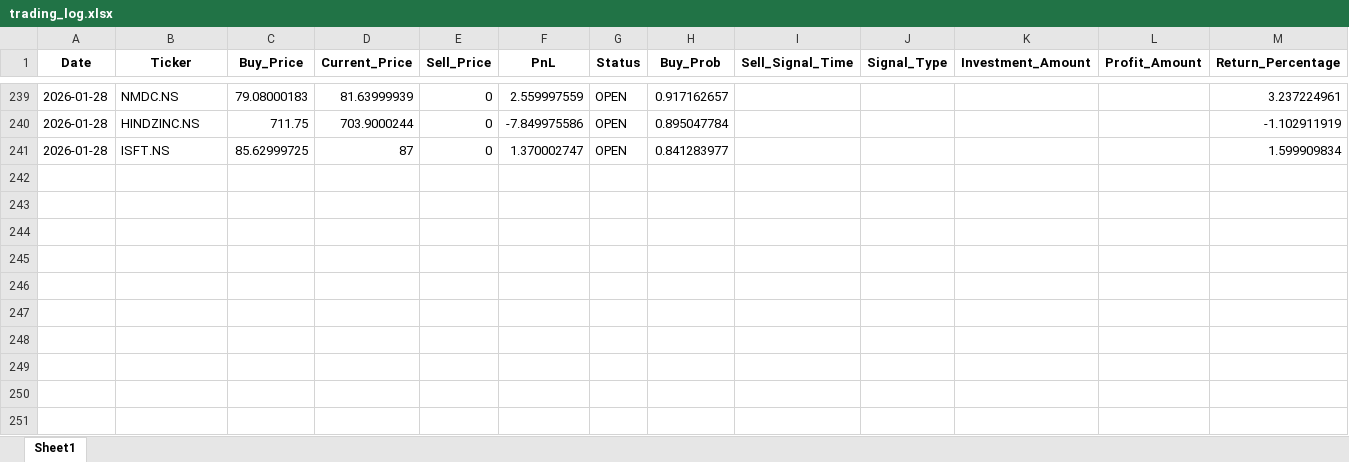
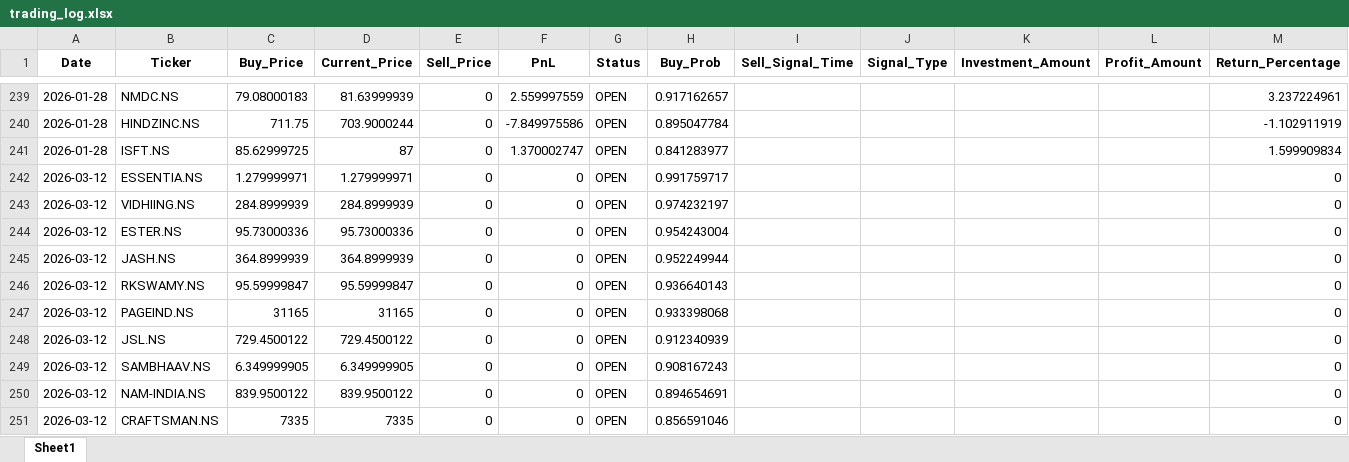
Before and after one commit to Hanuman16/PythonApplicationForDailyRun, an Excel workbook: trading_log.xlsx, sheet Sheet1, drawn as a sheet; only a part is shown, gaps mark what is left out; values as stored, in another font and other column widths than the file's, no borders; the diff names each change by its address in the sheet, - before the commit and + after, or states it on an @@ line.

```diff
--- a/trading_log.xlsx (sheet Sheet1)
+++ b/trading_log.xlsx (sheet Sheet1)
+row 242: 2026-03-12 | ESSENTIA.NS | 1.279999971 | 1.279999971 | 0 | 0 | OPEN | 0.991759717 |  |  |  |  | 0
+row 243: 2026-03-12 | VIDHIING.NS | 284.8999939 | 284.8999939 | 0 | 0 | OPEN | 0.974232197 |  |  |  |  | 0
+row 244: 2026-03-12 | ESTER.NS | 95.73000336 | 95.73000336 | 0 | 0 | OPEN | 0.954243004 |  |  |  |  | 0
+row 245: 2026-03-12 | JASH.NS | 364.8999939 | 364.8999939 | 0 | 0 | OPEN | 0.952249944 |  |  |  |  | 0
+row 246: 2026-03-12 | RKSWAMY.NS | 95.59999847 | 95.59999847 | 0 | 0 | OPEN | 0.936640143 |  |  |  |  | 0
+row 247: 2026-03-12 | PAGEIND.NS | 31165 | 31165 | 0 | 0 | OPEN | 0.933398068 |  |  |  |  | 0
+row 248: 2026-03-12 | JSL.NS | 729.4500122 | 729.4500122 | 0 | 0 | OPEN | 0.912340939 |  |  |  |  | 0
+row 249: 2026-03-12 | SAMBHAAV.NS | 6.349999905 | 6.349999905 | 0 | 0 | OPEN | 0.908167243 |  |  |  |  | 0
+row 250: 2026-03-12 | NAM-INDIA.NS | 839.9500122 | 839.9500122 | 0 | 0 | OPEN | 0.894654691 |  |  |  |  | 0
+row 251: 2026-03-12 | CRAFTSMAN.NS | 7335 | 7335 | 0 | 0 | OPEN | 0.856591046 |  |  |  |  | 0
```
